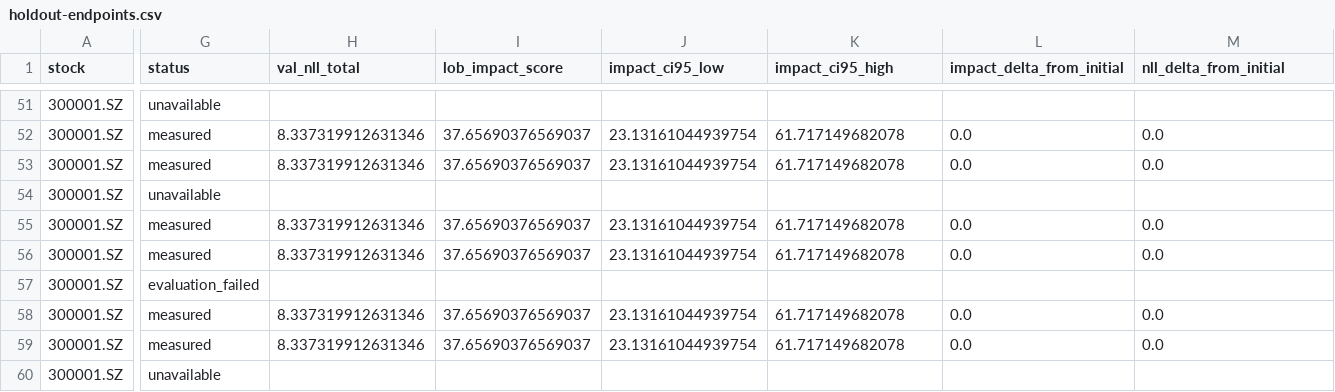
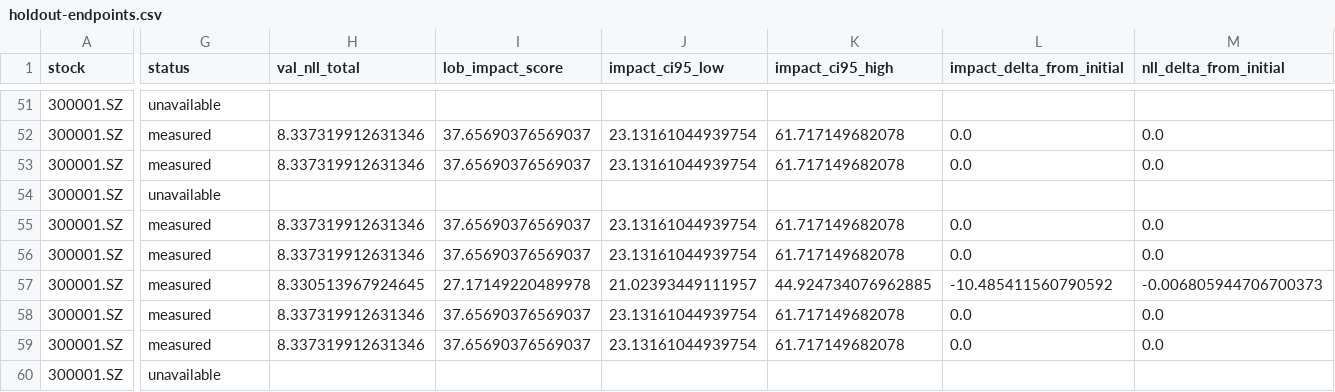
Before and after one commit to MrSteeeve/OpenHyra, a CSV file: artifacts/p1-formal-20261124/holdout-endpoints.csv, drawn as a sheet; only a part is shown, gaps mark what is left out; the diff covers the shown part only; the diff names each change by its address in the sheet, - before the commit and + after, or states it on an @@ line.

```diff
--- a/artifacts/p1-formal-20261124/holdout-endpoints.csv
+++ b/artifacts/p1-formal-20261124/holdout-endpoints.csv
-G57 (status): evaluation_failed
+G57 (status): measured
-H57 (val_nll_total): (empty)
+H57 (val_nll_total): 8.330513967924645
-I57 (lob_impact_score): (empty)
+I57 (lob_impact_score): 27.17149220489978
-J57 (impact_ci95_low): (empty)
+J57 (impact_ci95_low): 21.02393449111957
-K57 (impact_ci95_high): (empty)
+K57 (impact_ci95_high): 44.924734076962885
-L57 (impact_delta_from_initial): (empty)
+L57 (impact_delta_from_initial): -10.485411560790592
-M57 (nll_delta_from_initial): (empty)
+M57 (nll_delta_from_initial): -0.006805944706700373
```
Also changed, not shown: 39 edited cells elsewhere in this file, artifacts/p1-formal-20261124/cross-regime.csv, 42 other files.
